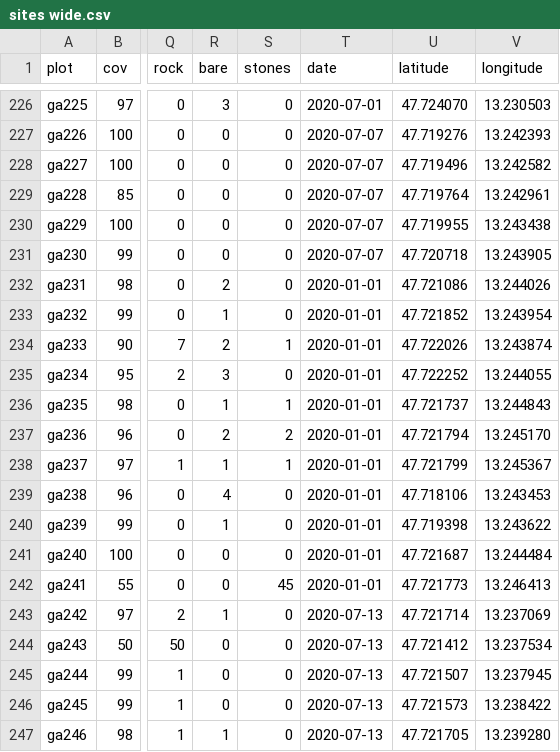
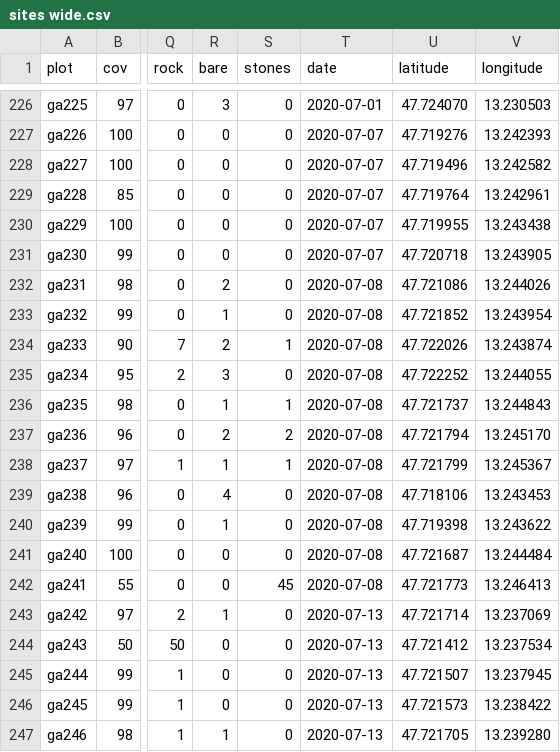
Before and after one commit to kardinal-eros/vegsoup-data, a CSV file: gaissau dta/sites wide.csv, drawn as a sheet; only a part is shown, gaps mark what is left out; the diff names each change by its address in the sheet, - before the commit and + after, or states it on an @@ line.

```diff
--- a/gaissau dta/sites wide.csv
+++ b/gaissau dta/sites wide.csv
-T232:T242 (date): 2020-01-01
+T232:T242 (date): 2020-07-08
```
Also changed, not shown: gaissau dta/species.csv, 2 other files.
